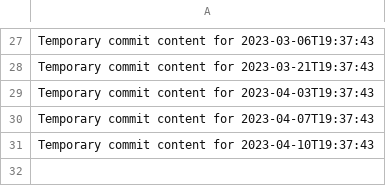
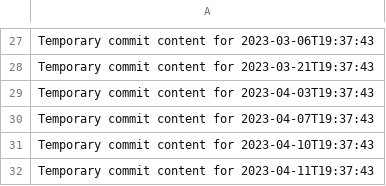
Before and after one commit to again13/repo-134-t, a CSV file: data.csv, drawn as a sheet; only a part is shown, gaps mark what is left out; the diff names each change by its address in the sheet, - before the commit and + after, or states it on an @@ line.

```diff
--- a/data.csv
+++ b/data.csv
+row 32: Temporary commit content for 2023-04-11T19:37:43
```
